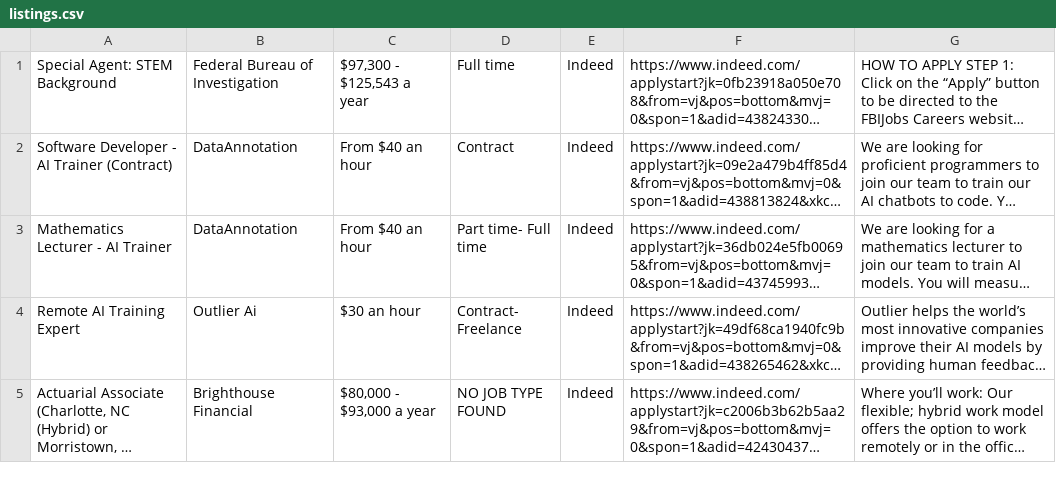
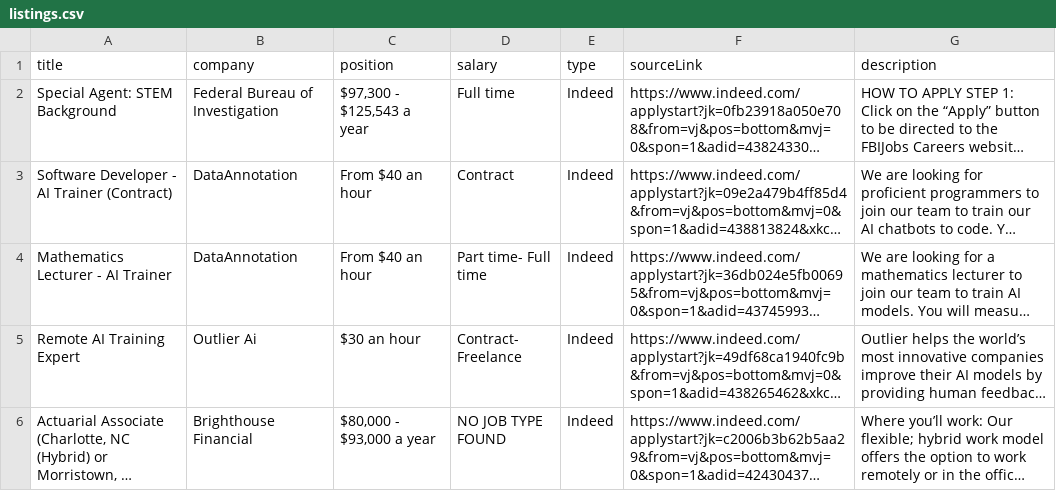
Before and after one commit to JGilbert103/CareerSift, a CSV file: CareerSiftApp/listings.csv, drawn as a sheet; only a part is shown; long unchanged cells end in …; the diff names each change by its address in the sheet, - before the commit and + after, or states it on an @@ line.

Commit message:
Create listings method
Rewrote the create listings method and fixed several bug fixes through testing

```diff
--- a/CareerSiftApp/listings.csv
+++ b/CareerSiftApp/listings.csv
+row 1: title | company | position | salary | type | sourceLink | description
```
Also changed, not shown: 5 other files.
